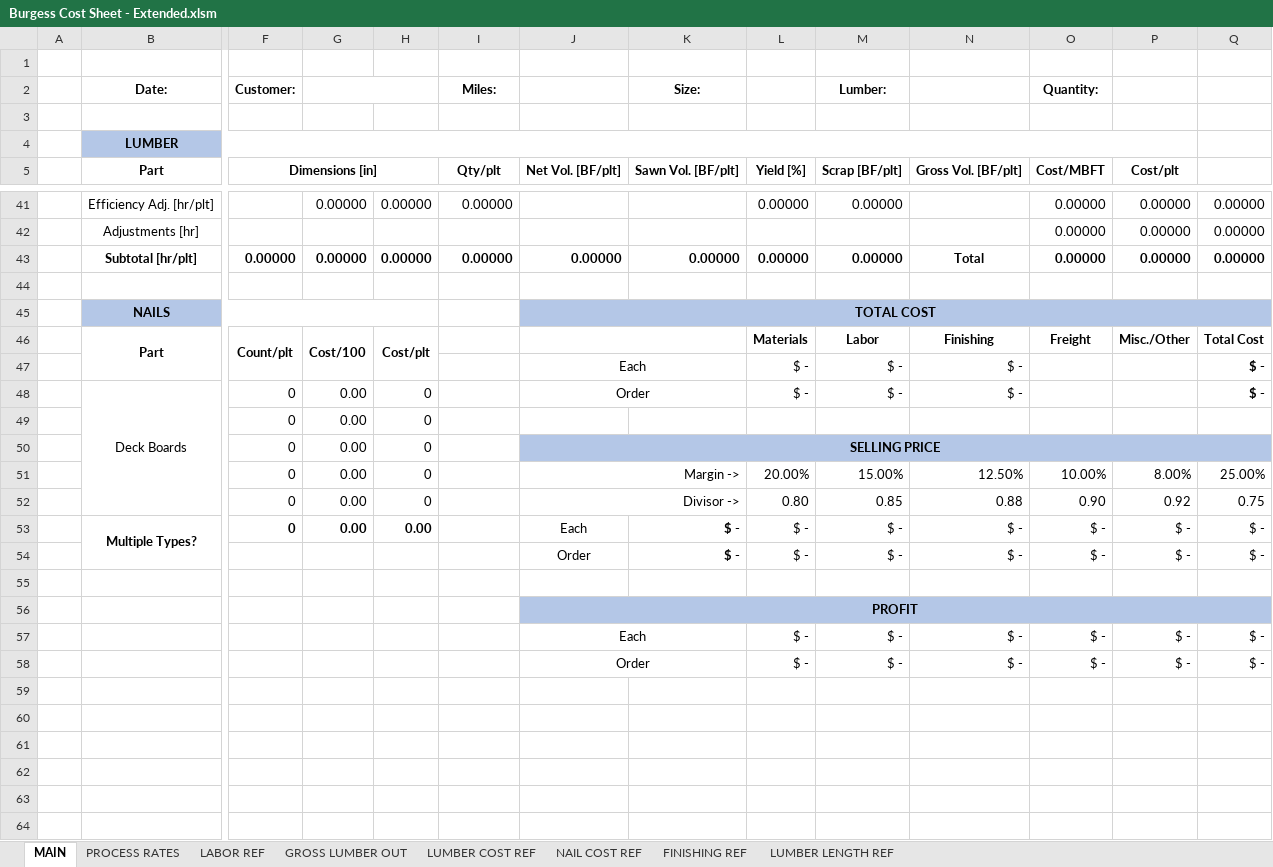
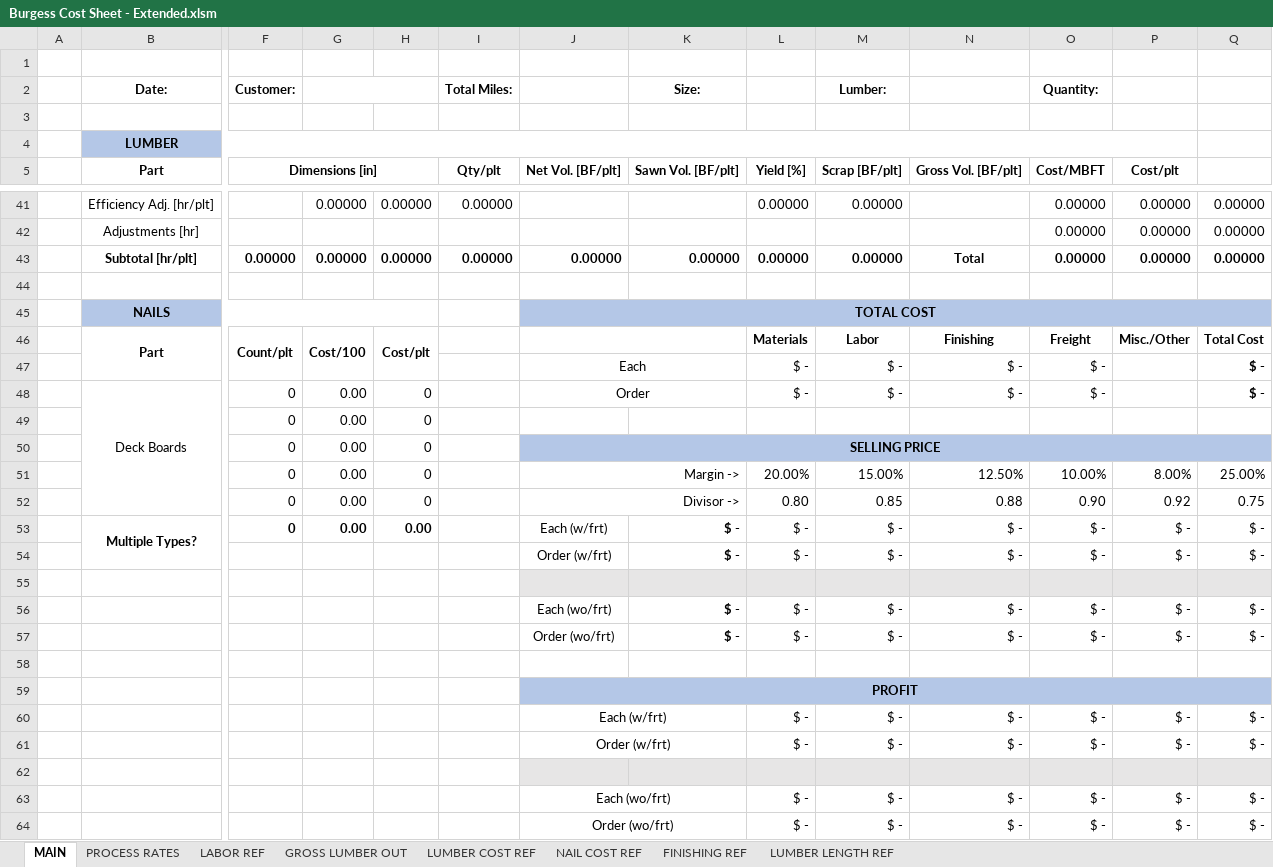
Before and after one commit to CarrollDave/burgesscosting, an Excel workbook: Burgess Cost Sheet - Extended.xlsm, sheet MAIN, drawn as a sheet; only a part is shown, gaps mark what is left out; values as stored, in another font and other column widths than the file's, no borders; charts and pictures and conditional formats not drawn; addresses are those after the commit; rows hold the shown columns only; the diff names each change by its address in the sheet, - before the commit and + after, or states it on an @@ line.

Commit message:
Add files via upload
Added costing with and without freight; added mileage rates for freight

```diff
--- a/Burgess Cost Sheet - Extended.xlsm (sheet MAIN)
+++ b/Burgess Cost Sheet - Extended.xlsm (sheet MAIN)
-I2: Miles:
+I2: Total Miles:
-O47:O48: (empty)
+O47:O48: $ -
-J53: Each
+J53: Each (w/frt)
-J54: Order
+J54: Order (w/frt)
+row 55: (empty)
+row 56:  |  |  |  |  |  | Each (wo/frt) | $ - | $ - | $ - | $ - | $ - | $ - | $ -
+row 57:  |  |  |  |  |  | Order (wo/frt) | $ - | $ - | $ - | $ - | $ - | $ - | $ -
-J60: Each
+J60: Each (w/frt)
-J61: Order
+J61: Order (w/frt)
+row 62: (empty)
+row 63:  |  |  |  |  |  | Each (wo/frt) |  | $ - | $ - | $ - | $ - | $ - | $ -
+row 64:  |  |  |  |  |  | Order (wo/frt) |  | $ - | $ - | $ - | $ - | $ - | $ -
```
Also changed, not shown: sheet FINISHING REF, formulas that keep their value, charts or pictures.
